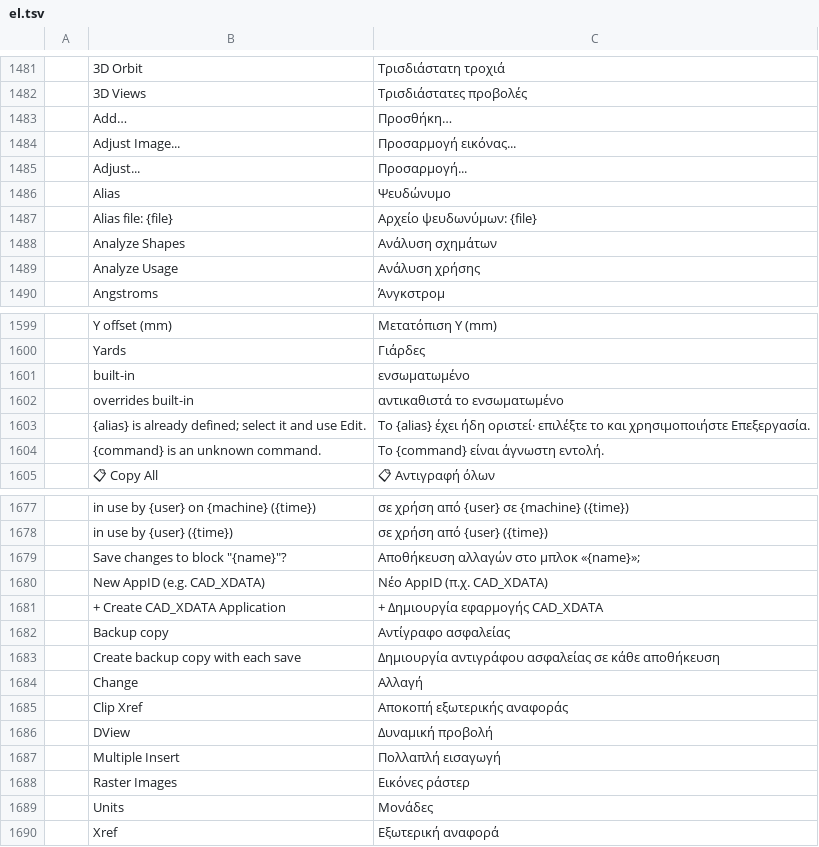
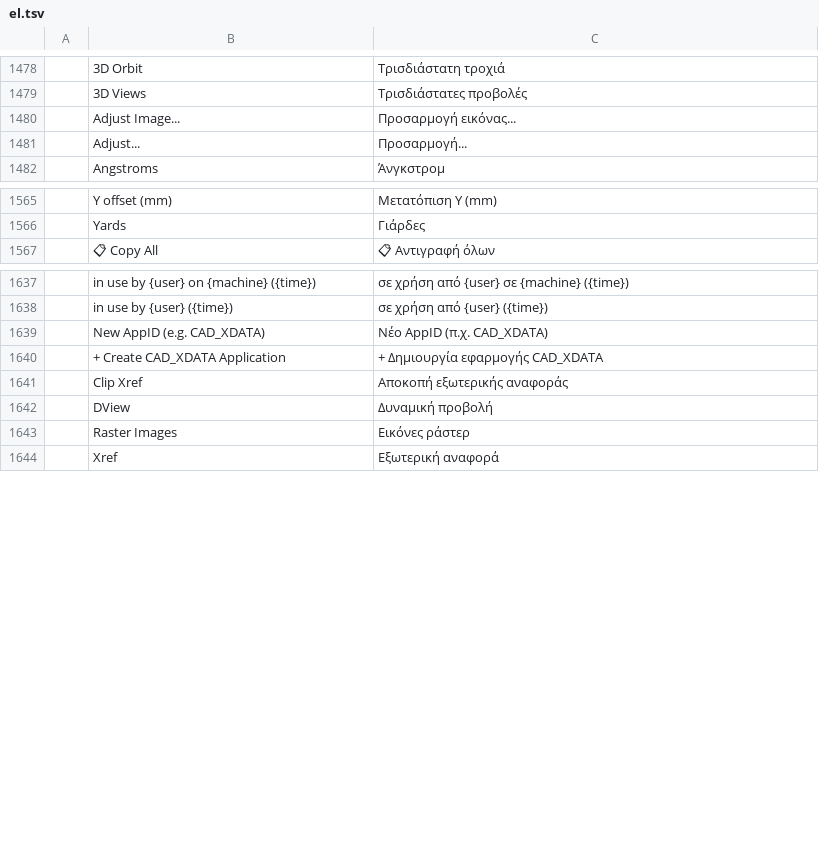
Before and after one commit to storytold/cadcraft, a TSV file: crates/ui-egui/src/i18n/el.tsv, drawn as a sheet; only a part is shown, gaps mark what is left out; the diff covers the shown part only; the diff names each change by its address in the sheet, - before the commit and + after, or states it on an @@ line.

```diff
--- a/crates/ui-egui/src/i18n/el.tsv
+++ b/crates/ui-egui/src/i18n/el.tsv
-row 1483:  | Add… | Προσθήκη…
-row 1486:  | Alias | Ψευδώνυμο
-row 1487:  | Alias file: {file} | Αρχείο ψευδωνύμων: {file}
-row 1488:  | Analyze Shapes | Ανάλυση σχημάτων
-row 1489:  | Analyze Usage | Ανάλυση χρήσης
-row 1601:  | built-in | ενσωματωμένο
-row 1602:  | overrides built-in | αντικαθιστά το ενσωματωμένο
-row 1603:  | {alias} is already defined; select it and use Edit. | Το {alias} έχει ήδη οριστεί· επιλέξτε το και χρησιμοποιήστε Επεξεργασία.
-row 1604:  | {command} is an unknown command. | Το {command} είναι άγνωστη εντολή.
-row 1679:  | Save changes to block "{name}"? | Αποθήκευση αλλαγών στο μπλοκ «{name}»;
-row 1682:  | Backup copy | Αντίγραφο ασφαλείας
-row 1683:  | Create backup copy with each save | Δημιουργία αντιγράφου ασφαλείας σε κάθε αποθήκευση
-row 1684:  | Change | Αλλαγή
-row 1687:  | Multiple Insert | Πολλαπλή εισαγωγή
-row 1689:  | Units | Μονάδες
```
Also changed, not shown: 31 removed rows elsewhere in this file, 5 other files.
